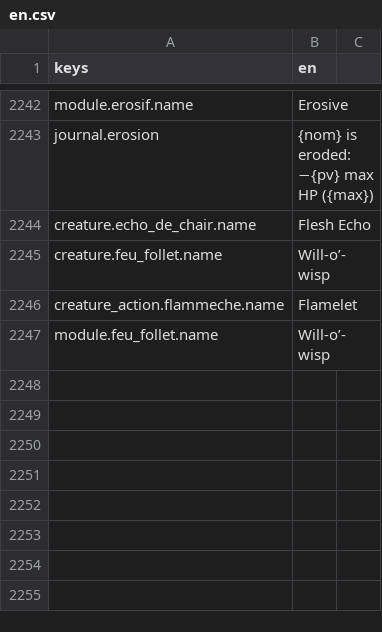
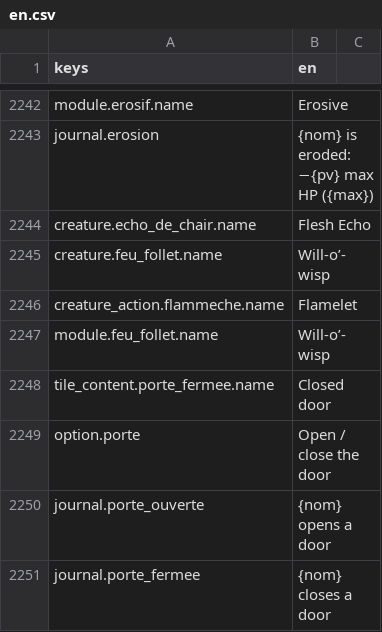
Before and after one commit to devmarcpro/sensen, a CSV file: godot/locale/en.csv, drawn as a sheet; only a part is shown, gaps mark what is left out; the diff names each change by its address in the sheet, - before the commit and + after, or states it on an @@ line.

```diff
--- a/godot/locale/en.csv
+++ b/godot/locale/en.csv
+row 2248: tile_content.porte_fermee.name | Closed door
+row 2249: option.porte | Open / close the door
+row 2250: journal.porte_ouverte | {nom} opens a door
+row 2251: journal.porte_fermee | {nom} closes a door
```
Also changed, not shown: godot/locale/fr.csv, 18 other files.
